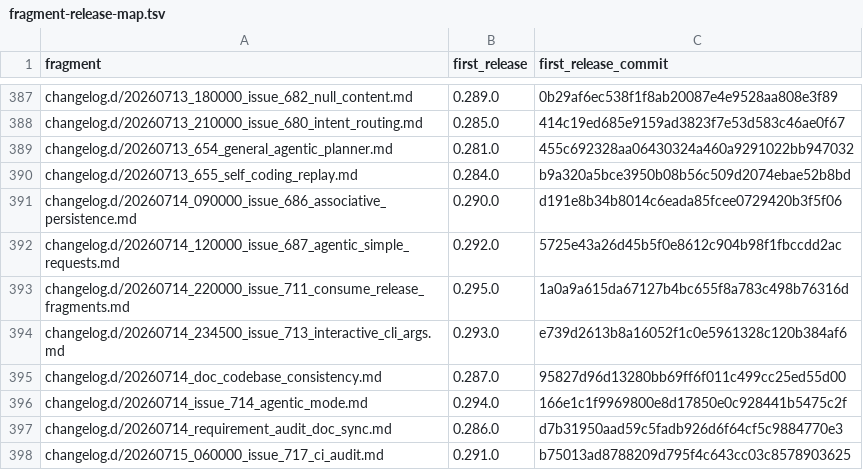
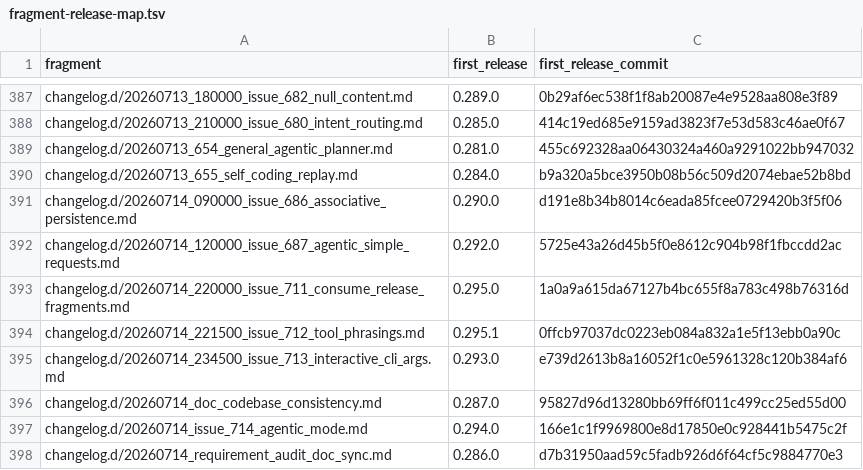
Before and after one commit to link-assistant/formal-ai, a TSV file: docs/case-studies/issue-711/fragment-release-map.tsv, drawn as a sheet; only a part is shown, gaps mark what is left out; the shorter side is filled out with more unchanged rows.

Commit message:
fix: refresh reconstructed release artifacts

```diff
--- a/docs/case-studies/issue-711/fragment-release-map.tsv
+++ b/docs/case-studies/issue-711/fragment-release-map.tsv
@@ -393,2 +393,3 @@ changelog.d/20260714_120000_issue_687_agentic_simple_requests.md	0.292.0	5725e43
 changelog.d/20260714_220000_issue_711_consume_release_fragments.md	0.295.0	1a0a9a615da67127b4bc655f8a783c498b76316d
+changelog.d/20260714_221500_issue_712_tool_phrasings.md	0.295.1	0ffcb97037dc0223eb084a832a1e5f13ebb0a90c
 changelog.d/20260714_234500_issue_713_interactive_cli_args.md	0.293.0	e739d2613b8a16052f1c0e5961328c120b384af6
```
Also changed, not shown: 1 other file.
